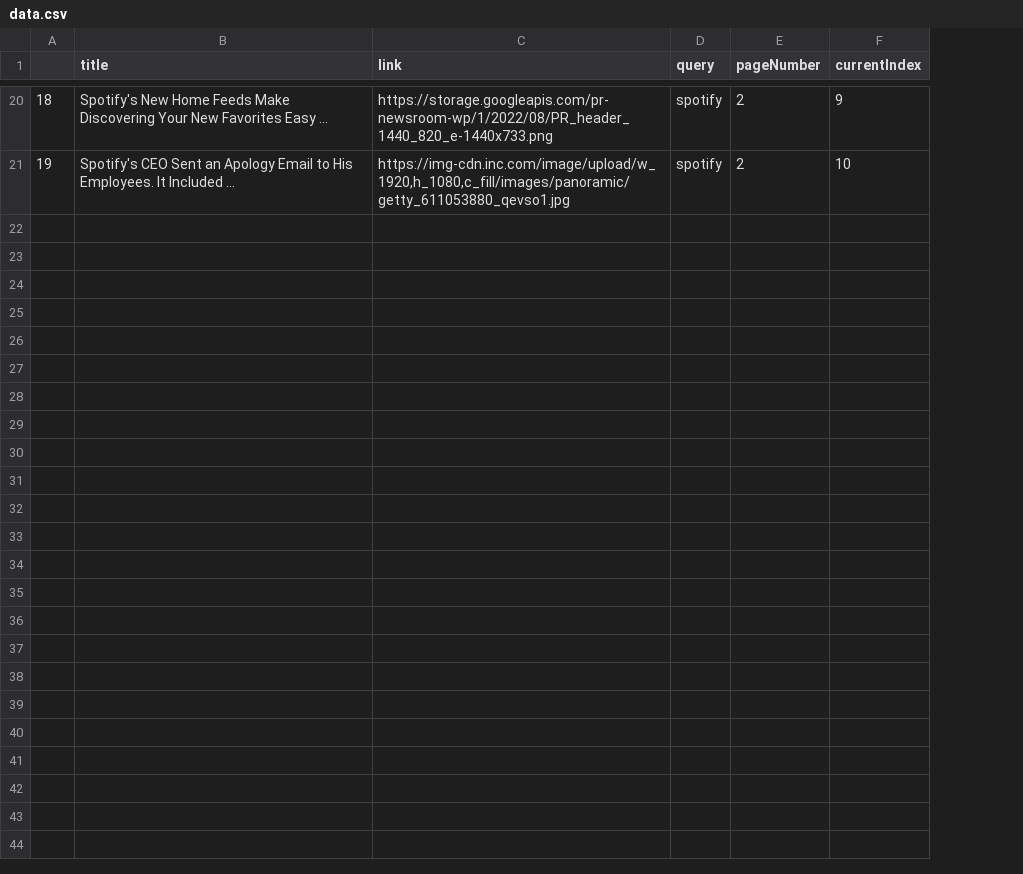
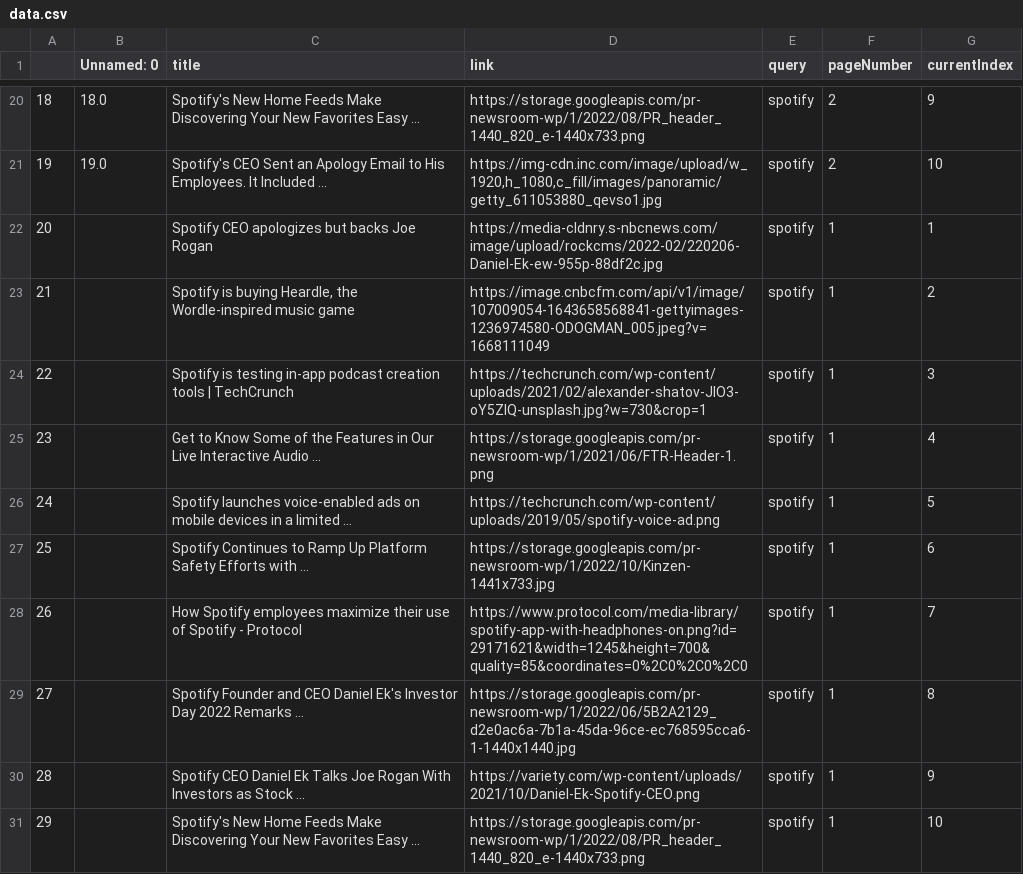
Before and after one commit to aronnicksnts/googleCSE, a CSV file: data.csv, drawn as a sheet; only a part is shown, gaps mark what is left out; the diff covers the shown part only; the diff names each change by its address in the sheet, - before the commit and + after, or states it on an @@ line.

```diff
--- a/data.csv
+++ b/data.csv
+column B (Unnamed: 0), rows 20-21: 18.0 | 19.0
+row 22: 20 |  | Spotify CEO apologizes but backs Joe Rogan | https://media-cldnry.s-nbcnews.com/image/upload/rockcms/2022-02/220206-Daniel-Ek-ew-955p-88df2c.jpg | spotify | 1 | 1
+row 23: 21 |  | Spotify is buying Heardle, the Wordle-inspired music game | https://image.cnbcfm.com/api/v1/image/107009054-1643658568841-gettyimages-1236974580-ODOGMAN_005.jpeg?v=1668111049 | spotify | 1 | 2
+row 24: 22 |  | Spotify is testing in-app podcast creation tools | TechCrunch | https://techcrunch.com/wp-content/uploads/2021/02/alexander-shatov-JlO3-oY5ZlQ-unsplash.jpg?w=730&crop=1 | spotify | 1 | 3
+row 25: 23 |  | Get to Know Some of the Features in Our Live Interactive Audio ... | https://storage.googleapis.com/pr-newsroom-wp/1/2021/06/FTR-Header-1.png | spotify | 1 | 4
+row 26: 24 |  | Spotify launches voice-enabled ads on mobile devices in a limited ... | https://techcrunch.com/wp-content/uploads/2019/05/spotify-voice-ad.png | spotify | 1 | 5
+row 27: 25 |  | Spotify Continues to Ramp Up Platform Safety Efforts with ... | https://storage.googleapis.com/pr-newsroom-wp/1/2022/10/Kinzen-1441x733.jpg | spotify | 1 | 6
+row 28: 26 |  | How Spotify employees maximize their use of Spotify - Protocol | https://www.protocol.com/media-library/spotify-app-with-headphones-on.png?id=29171621&width=1245&height=700&quality=85&coordinates=0%2C0%2C0%2C0 | spotify | 1 | 7
+row 29: 27 |  | Spotify Founder and CEO Daniel Ek's Investor Day 2022 Remarks ... | https://storage.googleapis.com/pr-newsroom-wp/1/2022/06/5B2A2129_d2e0ac6a-7b1a-45da-96ce-ec768595cca6-1-1440x1440.jpg | spotify | 1 | 8
+row 30: 28 |  | Spotify CEO Daniel Ek Talks Joe Rogan With Investors as Stock ... | https://variety.com/wp-content/uploads/2021/10/Daniel-Ek-Spotify-CEO.png | spotify | 1 | 9
+row 31: 29 |  | Spotify's New Home Feeds Make Discovering Your New Favorites Easy ... | https://storage.googleapis.com/pr-newsroom-wp/1/2022/08/PR_header_1440_820_e-1440x733.png | spotify | 1 | 10
```
Also changed, not shown: 10 added rows elsewhere in this file, 2 other files.
